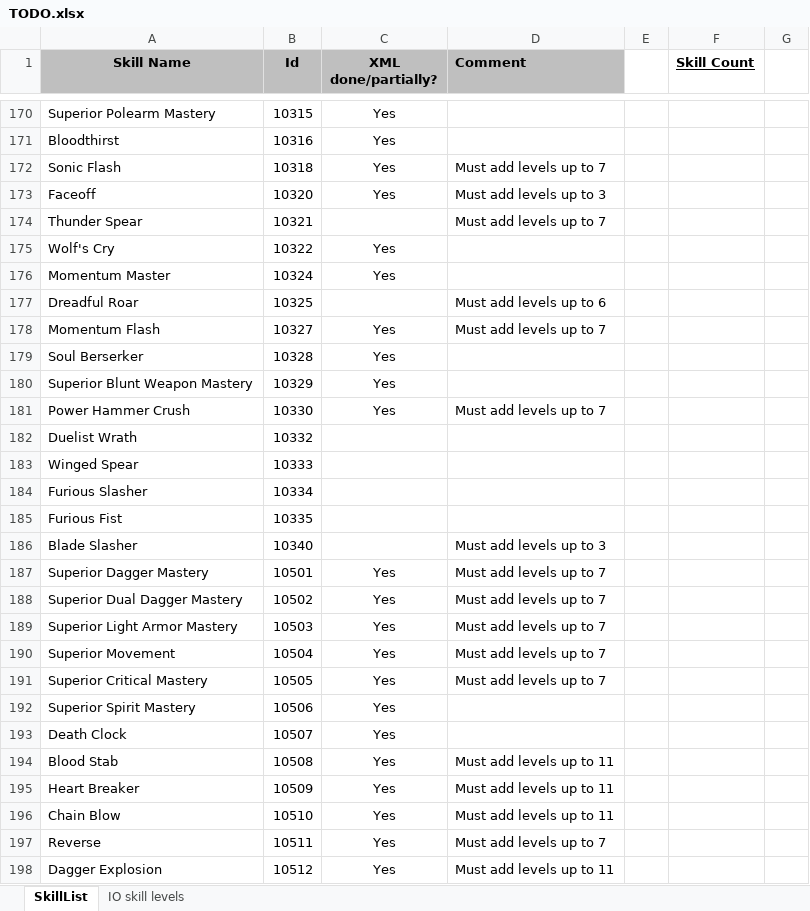
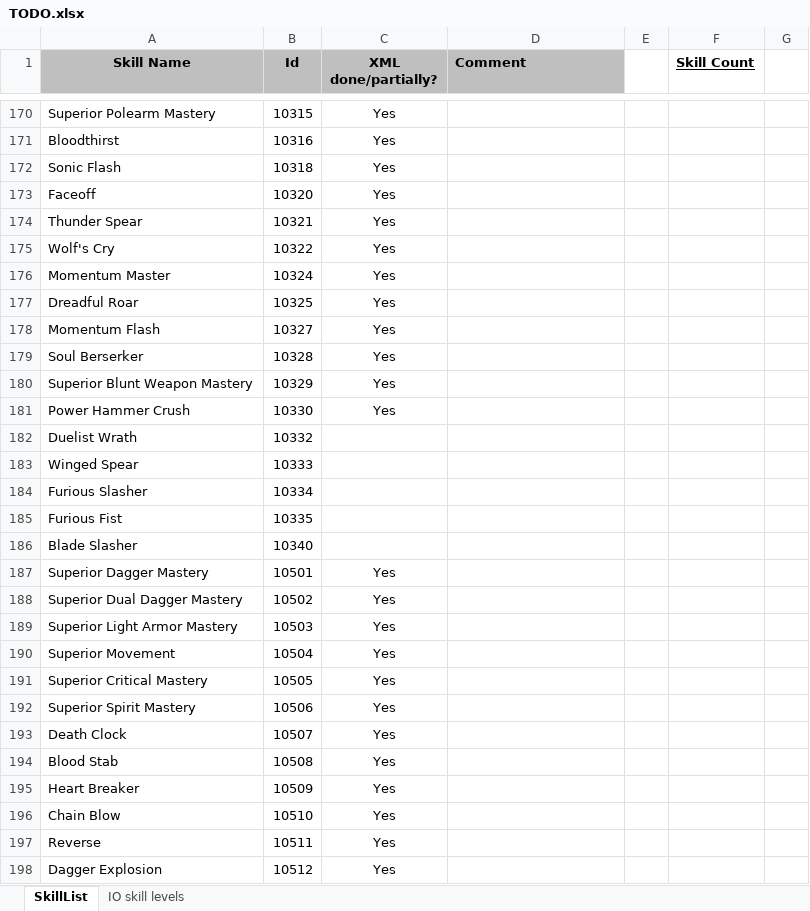
Before and after one commit to Enryu99/L2jMobius-01-11, an Excel workbook: trunk/dist/game/data/stats/skills/TODO.xlsx, sheet SkillList, drawn as a sheet; only a part is shown, gaps mark what is left out; values as stored, in another font and other column widths than the file's, no borders; the diff covers the shown part only; the diff names each change by its address in the sheet, - before the commit and + after, or states it on an @@ line.

Commit message:
Updated skill levels up to id 10999.

```diff
--- a/trunk/dist/game/data/stats/skills/TODO.xlsx (sheet SkillList)
+++ b/trunk/dist/game/data/stats/skills/TODO.xlsx (sheet SkillList)
-D172 (Comment): Must add levels up to 7
+D172 (Comment): (empty)
-D173 (Comment): Must add levels up to 3
+D173 (Comment): (empty)
-C174 (XML done/partially?): (empty)
+C174 (XML done/partially?): Yes
-D174 (Comment): Must add levels up to 7
+D174 (Comment): (empty)
-C177 (XML done/partially?): (empty)
+C177 (XML done/partially?): Yes
-D177 (Comment): Must add levels up to 6
+D177 (Comment): (empty)
-D178 (Comment): Must add levels up to 7
+D178 (Comment): (empty)
-D181 (Comment): Must add levels up to 7
+D181 (Comment): (empty)
-D186 (Comment): Must add levels up to 3
+D186 (Comment): (empty)
-D187:D191 (Comment): Must add levels up to 7
+D187:D191 (Comment): (empty)
-D194:D196 (Comment): Must add levels up to 11
+D194:D196 (Comment): (empty)
-D197 (Comment): Must add levels up to 7
+D197 (Comment): (empty)
-D198 (Comment): Must add levels up to 11
+D198 (Comment): (empty)
```
Also changed, not shown: 1 added row, 1 removed row and 217 edited cells elsewhere in this sheet, 13 other files.
